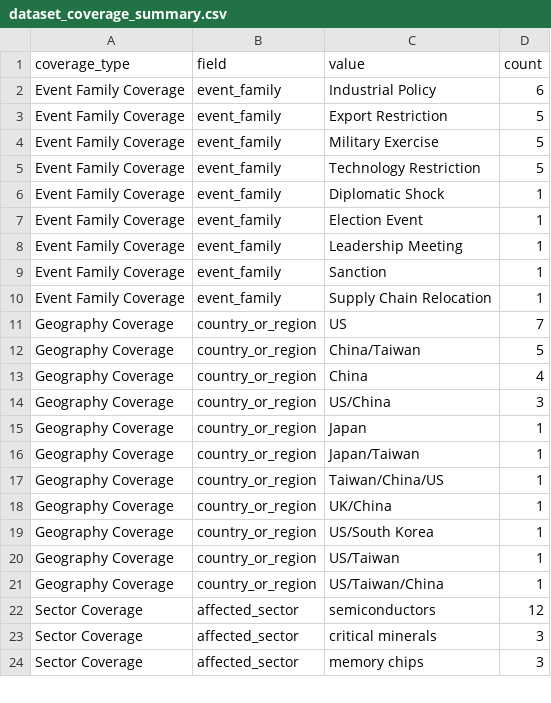
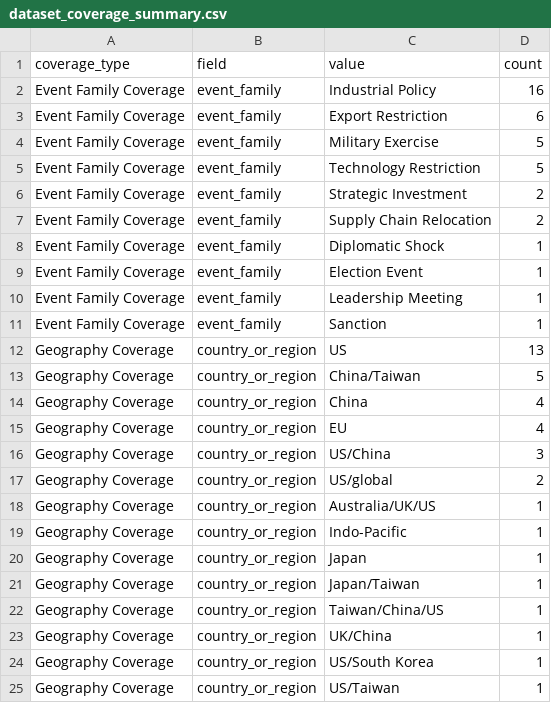
Before and after one commit to nanabb333/opportunity_under_geopolitical_competition, a CSV file: results/dataset_coverage_summary.csv, drawn as a sheet; only a part is shown; the shorter side is filled out with more unchanged rows; the diff covers the shown part only.

Commit message:
Expand historical analogue dataset to strategic sectors

```diff
--- a/results/dataset_coverage_summary.csv
+++ b/results/dataset_coverage_summary.csv
@@ -1,6 +1,8 @@
 coverage_type,field,value,count
-Event Family Coverage,event_family,Industrial Policy,6
-Event Family Coverage,event_family,Export Restriction,5
+Event Family Coverage,event_family,Industrial Policy,16
+Event Family Coverage,event_family,Export Restriction,6
 Event Family Coverage,event_family,Military Exercise,5
 Event Family Coverage,event_family,Technology Restriction,5
+Event Family Coverage,event_family,Strategic Investment,2
+Event Family Coverage,event_family,Supply Chain Relocation,2
 Event Family Coverage,event_family,Diplomatic Shock,1
@@ -9,7 +11,10 @@ Event Family Coverage,event_family,Leadership Meeting,1
 Event Family Coverage,event_family,Sanction,1
-Event Family Coverage,event_family,Supply Chain Relocation,1
-Geography Coverage,country_or_region,US,7
+Geography Coverage,country_or_region,US,13
 Geography Coverage,country_or_region,China/Taiwan,5
 Geography Coverage,country_or_region,China,4
+Geography Coverage,country_or_region,EU,4
 Geography Coverage,country_or_region,US/China,3
+Geography Coverage,country_or_region,US/global,2
+Geography Coverage,country_or_region,Australia/UK/US,1
+Geography Coverage,country_or_region,Indo-Pacific,1
 Geography Coverage,country_or_region,Japan,1
```
Also changed, not shown: 17 added rows and 3 edited cells elsewhere in this file, 4 other files.
